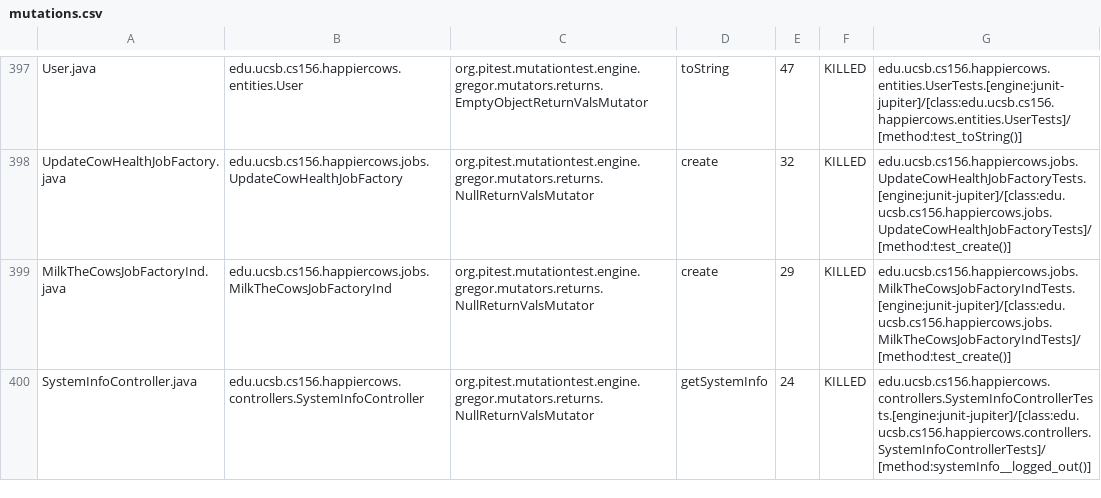
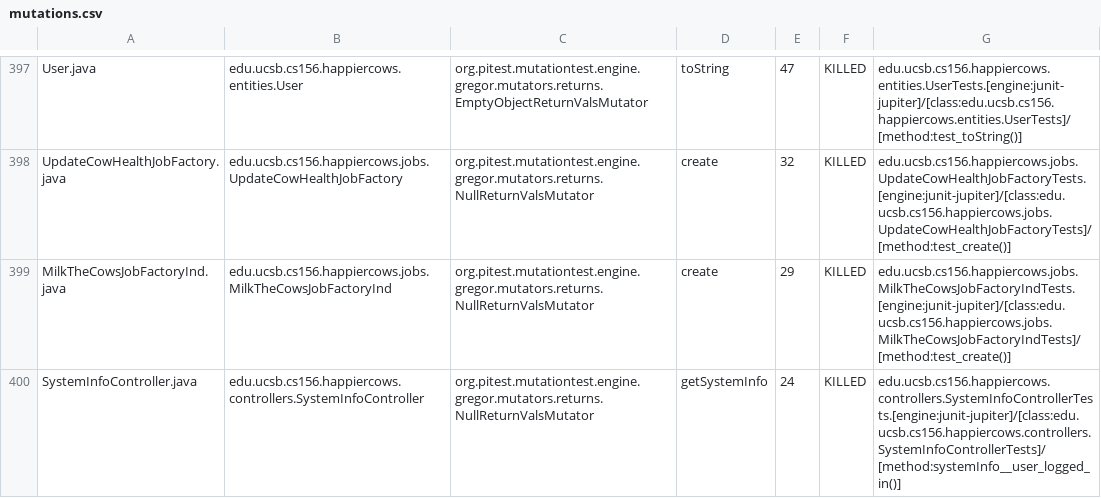
Before and after one commit to ucsb-cs156-f25/proj-happycows-f25-14, a CSV file: pitest/mutations.csv, drawn as a sheet; only a part is shown, gaps mark what is left out; the diff covers the shown part only.

Commit message:
Deploying to gh-pages from @ ucsb-cs156-f25/proj-happycows-f25-14@824af2cb53e742732a1f570f580e330cc3c4233e 🚀

```diff
--- a/pitest/mutations.csv
+++ b/pitest/mutations.csv
@@ -399,2 +399,2 @@ UpdateCowHealthJobFactory.java,edu.ucsb.cs156.happiercows.jobs.UpdateCowHealthJo
 MilkTheCowsJobFactoryInd.java,edu.ucsb.cs156.happiercows.jobs.MilkTheCowsJobFactoryInd,org.pitest.mutationtest.engine.gregor.mutators.returns.NullReturnValsMutator,create,29,KILLED,edu.ucsb.cs156.happiercows.jobs.MilkTheCowsJobFactoryIndTests.[engine:junit-jupiter]/[class:edu.ucsb.cs156.happiercows.jobs.MilkTheCowsJobFactoryIndTests]/[method:test_create()]
-SystemInfoController.java,edu.ucsb.cs156.happiercows.controllers.SystemInfoController,org.pitest.mutationtest.engine.gregor.mutators.returns.NullReturnValsMutator,getSystemInfo,24,KILLED,edu.ucsb.cs156.happiercows.controllers.SystemInfoControllerTests.[engine:junit-jupiter]/[class:edu.ucsb.cs156.happiercows.controllers.SystemInfoControllerTests]/[method:systemInfo__logged_out()]
+SystemInfoController.java,edu.ucsb.cs156.happiercows.controllers.SystemInfoController,org.pitest.mutationtest.engine.gregor.mutators.returns.NullReturnValsMutator,getSystemInfo,24,KILLED,edu.ucsb.cs156.happiercows.controllers.SystemInfoControllerTests.[engine:junit-jupiter]/[class:edu.ucsb.cs156.happiercows.controllers.SystemInfoControllerTests]/[method:systemInfo__user_logged_in()]
```
Also changed, not shown: 1 added row, 1 removed row and 21 edited cells elsewhere in this file, 51 other files.
